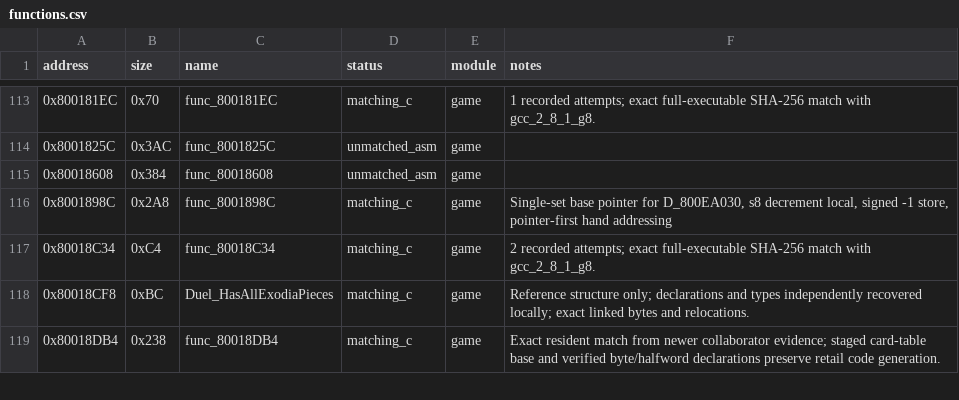
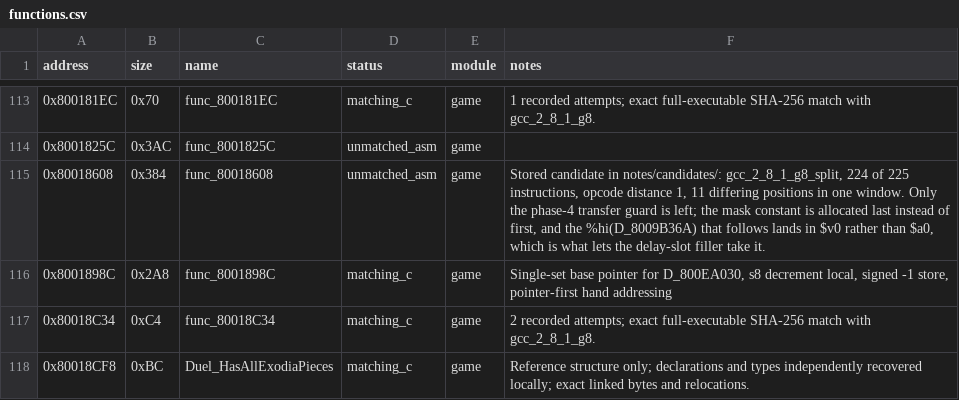
Before and after one commit to Unchiga/memories-decomp, a CSV file: config/slus_01411/functions.csv, drawn as a sheet; only a part is shown, gaps mark what is left out; the shorter side is filled out with more unchanged rows.

```diff
--- a/config/slus_01411/functions.csv
+++ b/config/slus_01411/functions.csv
@@ -114,3 +114,3 @@ address,size,name,status,module,notes
 0x8001825C,0x3AC,func_8001825C,unmatched_asm,game,
-0x80018608,0x384,func_80018608,unmatched_asm,game,
+0x80018608,0x384,func_80018608,unmatched_asm,game,"Stored candidate in notes/candidates/: gcc_2_8_1_g8_split, 224 of 225 instructions, opcode distance 1, 11 differing positions in one window. Only the phase-4 transfer guard is left; the mask constant is allocated last instead of first, and the %hi(D_8009B36A) that follows lands in $v0 rather than $a0, which is what lets the delay-slot filler take it."
 0x8001898C,0x2A8,func_8001898C,matching_c,game,"Single-set base pointer for D_800EA030, s8 decrement local, signed -1 store, pointer-first hand addressing"
```
Also changed, not shown: 1 other file.
